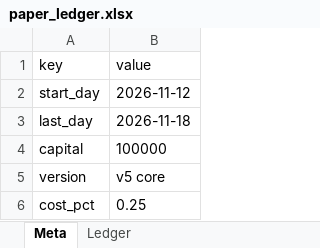
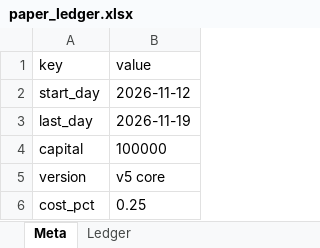
Before and after one commit to sezanchamadia/swing-trade-algorithm, an Excel workbook: state/paper_ledger.xlsx, sheet Meta, drawn as a sheet; values as stored, in another font and other column widths than the file's, no borders; the diff names each change by its address in the sheet, - before the commit and + after, or states it on an @@ line.

Commit message:
Paper trading update 2026-11-20

```diff
--- a/state/paper_ledger.xlsx (sheet Meta)
+++ b/state/paper_ledger.xlsx (sheet Meta)
-B3 (value): 2026-11-18
+B3 (value): 2026-11-19
```
Also changed, not shown: 10 other files.
